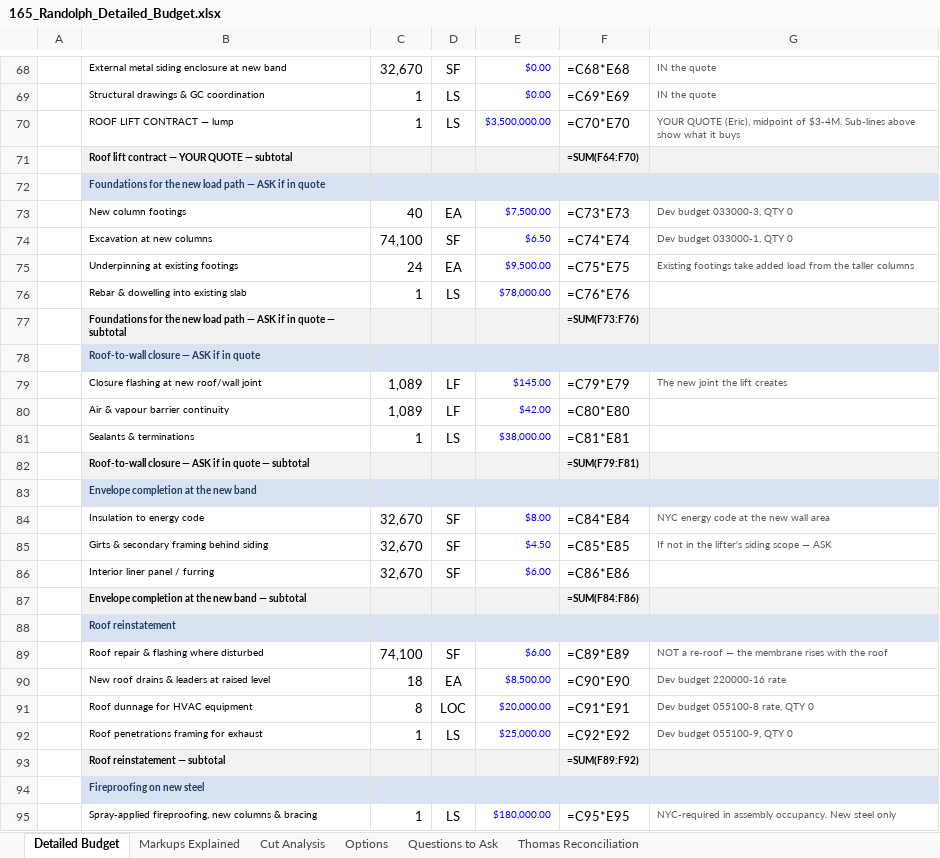
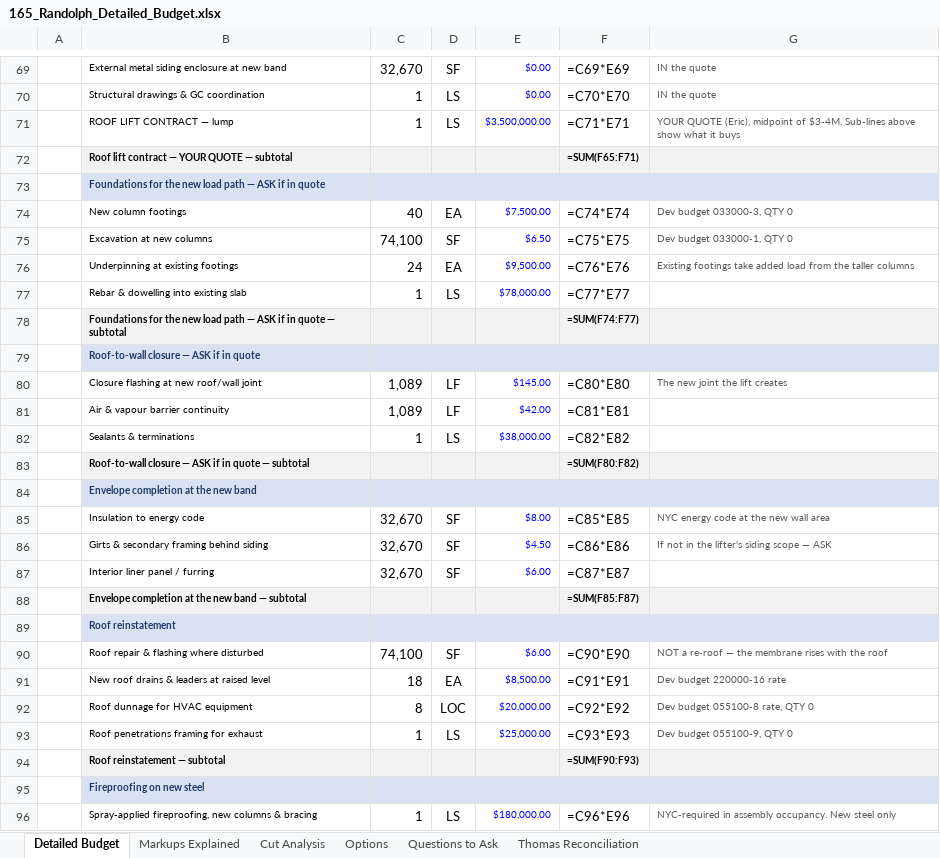
Before and after one commit to mteper27/the-block-skills, an Excel workbook: models/165-randolph/capex/165_Randolph_Detailed_Budget.xlsx, sheet Detailed Budget, drawn as a sheet; only a part is shown, gaps mark what is left out; values as stored, in another font and other column widths than the file's, no borders; formulas without a stored value are shown as written; addresses are those after the commit; the diff covers the shown part only; the diff names each change by its address in the sheet, - before the commit and + after, or states it on an @@ line.

```diff
--- a/models/165-randolph/capex/165_Randolph_Detailed_Budget.xlsx (sheet Detailed Budget)
+++ b/models/165-randolph/capex/165_Randolph_Detailed_Budget.xlsx (sheet Detailed Budget)
-F69: =C68*E68
+F69: =C69*E69
-F70: =C69*E69
+F70: =C70*E70
-F71: =C70*E70
+F71: =C71*E71
-F72: =SUM(F64:F70)
+F72: =SUM(F65:F71)
-F74: =C73*E73
+F74: =C74*E74
-F75: =C74*E74
+F75: =C75*E75
-F76: =C75*E75
+F76: =C76*E76
-F77: =C76*E76
+F77: =C77*E77
-F78: =SUM(F73:F76)
+F78: =SUM(F74:F77)
-F80: =C79*E79
+F80: =C80*E80
-F81: =C80*E80
+F81: =C81*E81
-F82: =C81*E81
+F82: =C82*E82
-F83: =SUM(F79:F81)
+F83: =SUM(F80:F82)
-F85: =C84*E84
+F85: =C85*E85
-F86: =C85*E85
+F86: =C86*E86
-F87: =C86*E86
+F87: =C87*E87
-F88: =SUM(F84:F86)
+F88: =SUM(F85:F87)
-F90: =C89*E89
+F90: =C90*E90
-F91: =C90*E90
+F91: =C91*E91
-F92: =C91*E91
+F92: =C92*E92
-F93: =C92*E92
+F93: =C93*E93
-F94: =SUM(F89:F92)
+F94: =SUM(F90:F93)
-F96: =C95*E95
+F96: =C96*E96
```
Also changed, not shown: 35 added rows, 1 removed row and 156 edited cells elsewhere in this sheet, sheet Markups Explained, sheet Thomas Reconciliation, sheet Cut Analysis, 3 other files.
